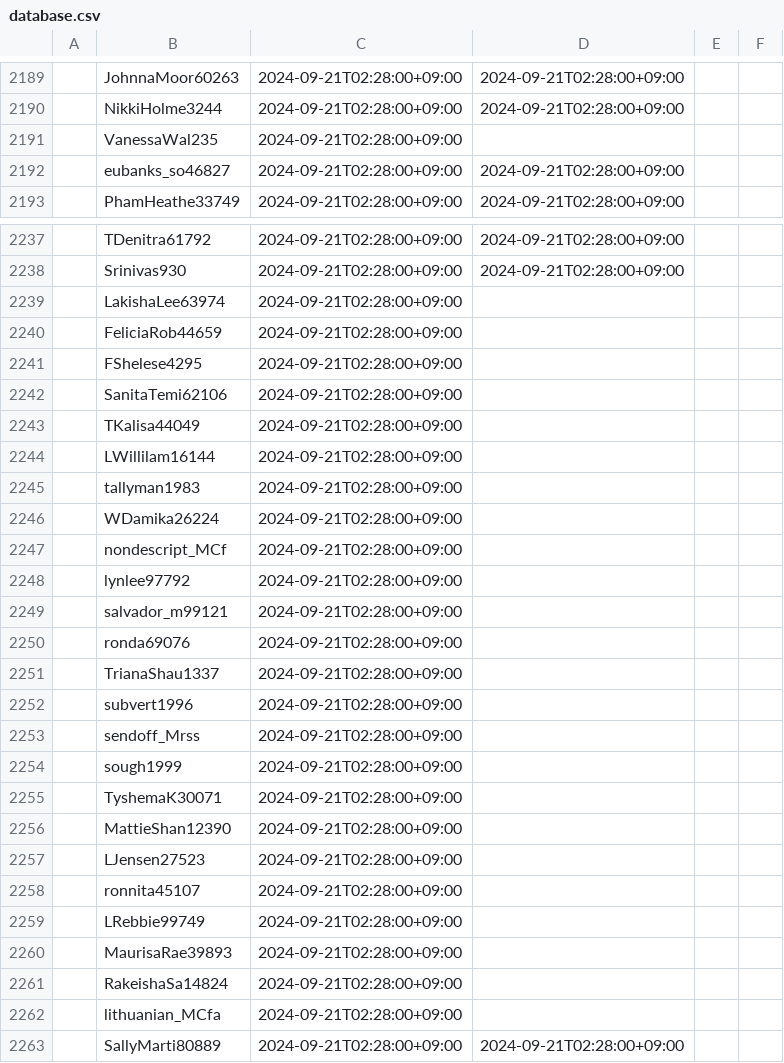
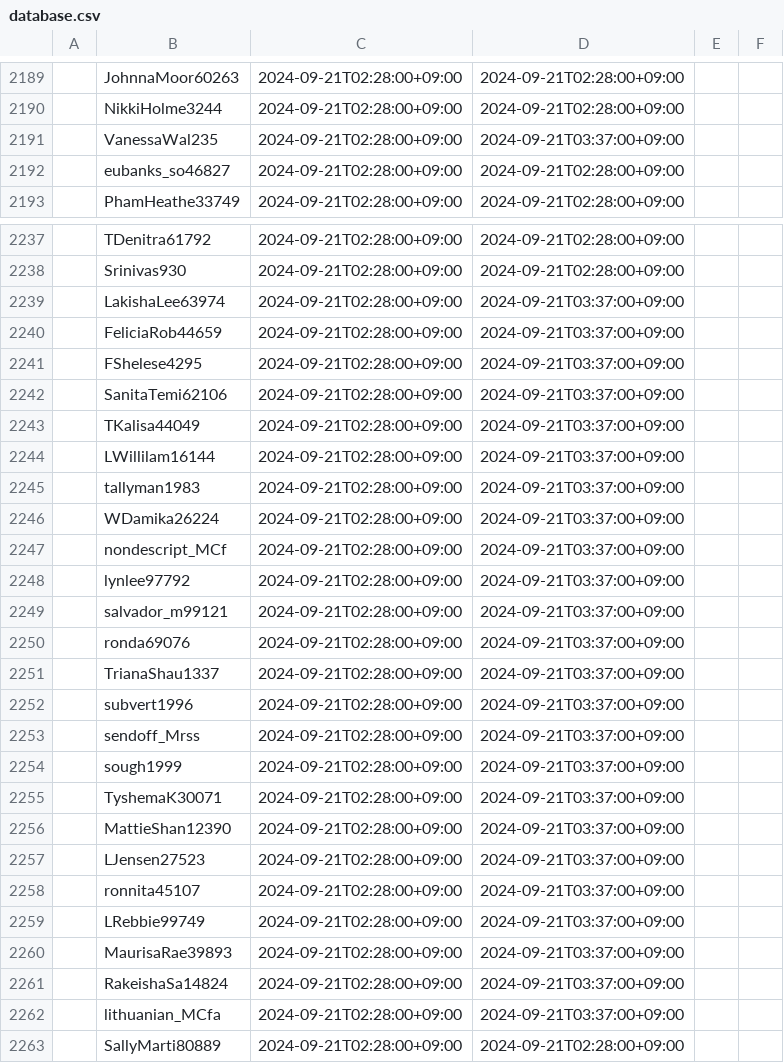
Before and after one commit to shapoco/likespam, a CSV file: database.csv, drawn as a sheet; only a part is shown, gaps mark what is left out; the diff covers the shown part only.

```diff
--- a/database.csv
+++ b/database.csv
@@ -2190,3 +2190,3 @@
                     , NikkiHolme3244           , 2024-09-21T02:28:00+09:00, 2024-09-21T02:28:00+09:00, ,
-                    , VanessaWal235            , 2024-09-21T02:28:00+09:00,                          , ,
+                    , VanessaWal235            , 2024-09-21T02:28:00+09:00, 2024-09-21T03:37:00+09:00, ,
                     , eubanks_so46827          , 2024-09-21T02:28:00+09:00, 2024-09-21T02:28:00+09:00, ,
@@ -2238,26 +2238,26 @@
                     , Srinivas930              , 2024-09-21T02:28:00+09:00, 2024-09-21T02:28:00+09:00, ,
-                    , LakishaLee63974          , 2024-09-21T02:28:00+09:00,                          , ,
-                    , FeliciaRob44659          , 2024-09-21T02:28:00+09:00,                          , ,
-                    , FShelese4295             , 2024-09-21T02:28:00+09:00,                          , ,
-                    , SanitaTemi62106          , 2024-09-21T02:28:00+09:00,                          , ,
-                    , TKalisa44049             , 2024-09-21T02:28:00+09:00,                          , ,
-                    , LWillilam16144           , 2024-09-21T02:28:00+09:00,                          , ,
-                    , tallyman1983             , 2024-09-21T02:28:00+09:00,                          , ,
-                    , WDamika26224             , 2024-09-21T02:28:00+09:00,                          , ,
-                    , nondescript_MCf          , 2024-09-21T02:28:00+09:00,                          , ,
-                    , lynlee97792              , 2024-09-21T02:28:00+09:00,                          , ,
-                    , salvador_m99121          , 2024-09-21T02:28:00+09:00,                          , ,
-                    , ronda69076               , 2024-09-21T02:28:00+09:00,                          , ,
-                    , TrianaShau1337           , 2024-09-21T02:28:00+09:00,                          , ,
-                    , subvert1996              , 2024-09-21T02:28:00+09:00,                          , ,
-                    , sendoff_Mrss             , 2024-09-21T02:28:00+09:00,                          , ,
-                    , sough1999                , 2024-09-21T02:28:00+09:00,                          , ,
-                    , TyshemaK30071            , 2024-09-21T02:28:00+09:00,                          , ,
-                    , MattieShan12390          , 2024-09-21T02:28:00+09:00,                          , ,
-                    , LJensen27523             , 2024-09-21T02:28:00+09:00,                          , ,
-                    , ronnita45107             , 2024-09-21T02:28:00+09:00,                          , ,
-                    , LRebbie99749             , 2024-09-21T02:28:00+09:00,                          , ,
-                    , MaurisaRae39893          , 2024-09-21T02:28:00+09:00,                          , ,
-                    , RakeishaSa14824          , 2024-09-21T02:28:00+09:00,                          , ,
-                    , lithuanian_MCfa          , 2024-09-21T02:28:00+09:00,                          , ,
+                    , LakishaLee63974          , 2024-09-21T02:28:00+09:00, 2024-09-21T03:37:00+09:00, ,
+                    , FeliciaRob44659          , 2024-09-21T02:28:00+09:00, 2024-09-21T03:37:00+09:00, ,
+                    , FShelese4295             , 2024-09-21T02:28:00+09:00, 2024-09-21T03:37:00+09:00, ,
+                    , SanitaTemi62106          , 2024-09-21T02:28:00+09:00, 2024-09-21T03:37:00+09:00, ,
+                    , TKalisa44049             , 2024-09-21T02:28:00+09:00, 2024-09-21T03:37:00+09:00, ,
+                    , LWillilam16144           , 2024-09-21T02:28:00+09:00, 2024-09-21T03:37:00+09:00, ,
+                    , tallyman1983             , 2024-09-21T02:28:00+09:00, 2024-09-21T03:37:00+09:00, ,
+                    , WDamika26224             , 2024-09-21T02:28:00+09:00, 2024-09-21T03:37:00+09:00, ,
+                    , nondescript_MCf          , 2024-09-21T02:28:00+09:00, 2024-09-21T03:37:00+09:00, ,
+                    , lynlee97792              , 2024-09-21T02:28:00+09:00, 2024-09-21T03:37:00+09:00, ,
+                    , salvador_m99121          , 2024-09-21T02:28:00+09:00, 2024-09-21T03:37:00+09:00, ,
+                    , ronda69076               , 2024-09-21T02:28:00+09:00, 2024-09-21T03:37:00+09:00, ,
+                    , TrianaShau1337           , 2024-09-21T02:28:00+09:00, 2024-09-21T03:37:00+09:00, ,
+                    , subvert1996              , 2024-09-21T02:28:00+09:00, 2024-09-21T03:37:00+09:00, ,
+                    , sendoff_Mrss             , 2024-09-21T02:28:00+09:00, 2024-09-21T03:37:00+09:00, ,
+                    , sough1999                , 2024-09-21T02:28:00+09:00, 2024-09-21T03:37:00+09:00, ,
+                    , TyshemaK30071            , 2024-09-21T02:28:00+09:00, 2024-09-21T03:37:00+09:00, ,
+                    , MattieShan12390          , 2024-09-21T02:28:00+09:00, 2024-09-21T03:37:00+09:00, ,
+                    , LJensen27523             , 2024-09-21T02:28:00+09:00, 2024-09-21T03:37:00+09:00, ,
+                    , ronnita45107             , 2024-09-21T02:28:00+09:00, 2024-09-21T03:37:00+09:00, ,
+                    , LRebbie99749             , 2024-09-21T02:28:00+09:00, 2024-09-21T03:37:00+09:00, ,
+                    , MaurisaRae39893          , 2024-09-21T02:28:00+09:00, 2024-09-21T03:37:00+09:00, ,
+                    , RakeishaSa14824          , 2024-09-21T02:28:00+09:00, 2024-09-21T03:37:00+09:00, ,
+                    , lithuanian_MCfa          , 2024-09-21T02:28:00+09:00, 2024-09-21T03:37:00+09:00, ,
                     , SallyMarti80889          , 2024-09-21T02:28:00+09:00, 2024-09-21T02:28:00+09:00, ,
```
Also changed, not shown: 3 removed rows and 84 edited cells elsewhere in this file, 4 other files.
